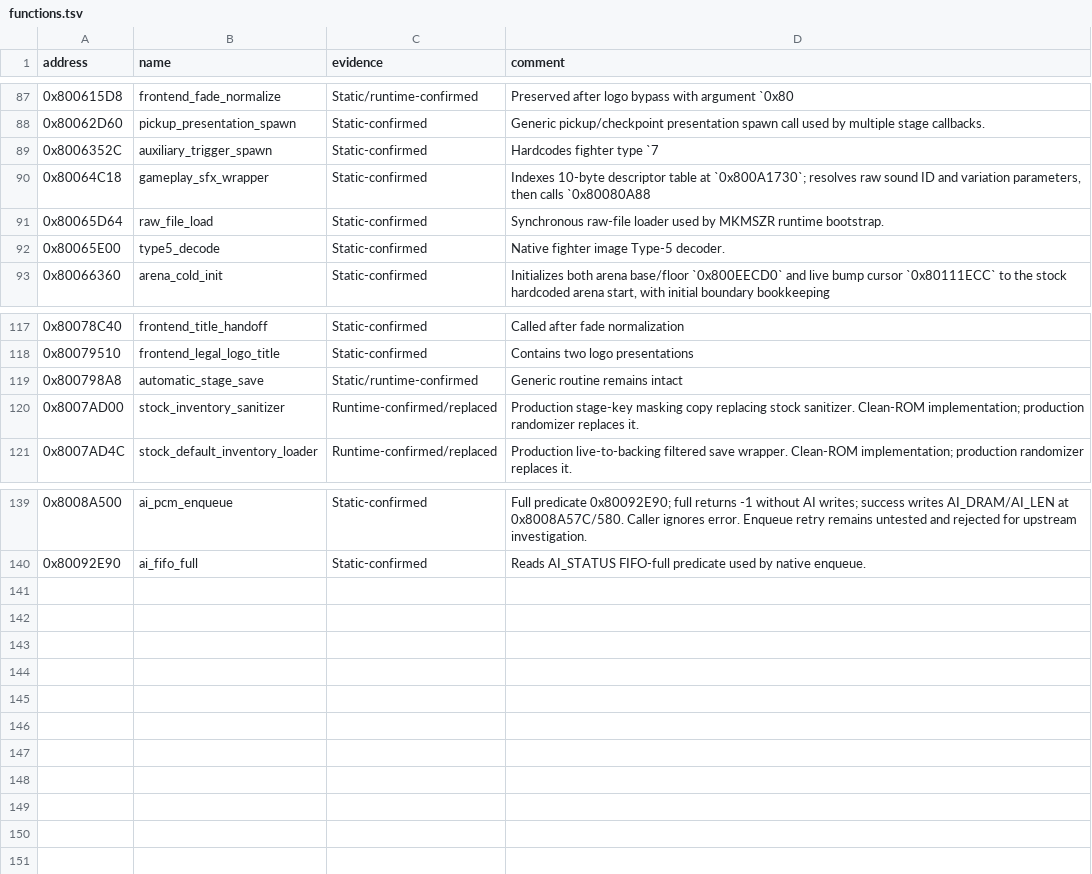
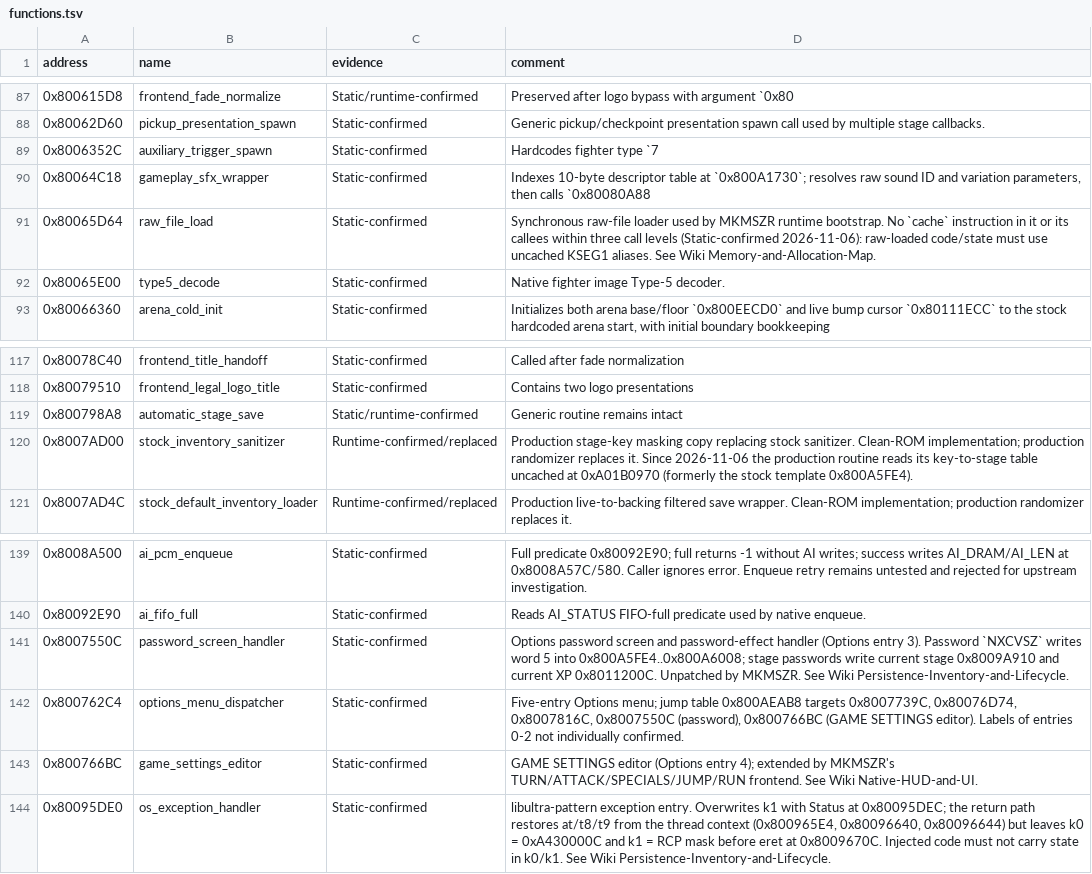
Before and after one commit to smeagol44/MKMSZ-Ghidra, a TSV file: analysis/functions.tsv, drawn as a sheet; only a part is shown, gaps mark what is left out.

```diff
--- a/analysis/functions.tsv
+++ b/analysis/functions.tsv
@@ -90,3 +90,3 @@ address	name	evidence	comment
 0x80064C18	gameplay_sfx_wrapper	Static-confirmed	Indexes 10-byte descriptor table at `0x800A1730`; resolves raw sound ID and variation parameters, then calls `0x80080A88
-0x80065D64	raw_file_load	Static-confirmed	Synchronous raw-file loader used by MKMSZR runtime bootstrap.
+0x80065D64	raw_file_load	Static-confirmed	Synchronous raw-file loader used by MKMSZR runtime bootstrap. No `cache` instruction in it or its callees within three call levels (Static-confirmed 2026-11-06): raw-loaded code/state must use uncached KSEG1 aliases. See Wiki Memory-and-Allocation-Map.
 0x80065E00	type5_decode	Static-confirmed	Native fighter image Type-5 decoder.
@@ -119,3 +119,3 @@ address	name	evidence	comment
 0x800798A8	automatic_stage_save	Static/runtime-confirmed	Generic routine remains intact
-0x8007AD00	stock_inventory_sanitizer	Runtime-confirmed/replaced	Production stage-key masking copy replacing stock sanitizer. Clean-ROM implementation; production randomizer replaces it.
+0x8007AD00	stock_inventory_sanitizer	Runtime-confirmed/replaced	Production stage-key masking copy replacing stock sanitizer. Clean-ROM implementation; production randomizer replaces it. Since 2026-11-06 the production routine reads its key-to-stage table uncached at 0xA01B0970 (formerly the stock template 0x800A5FE4).
 0x8007AD4C	stock_default_inventory_loader	Runtime-confirmed/replaced	Production live-to-backing filtered save wrapper. Clean-ROM implementation; production randomizer replaces it.
@@ -140 +140,5 @@ address	name	evidence	comment
 0x80092E90	ai_fifo_full	Static-confirmed	Reads AI_STATUS FIFO-full predicate used by native enqueue.
+0x8007550C	password_screen_handler	Static-confirmed	Options password screen and password-effect handler (Options entry 3). Password `NXCVSZ` writes word 5 into 0x800A5FE4..0x800A6008; stage passwords write current stage 0x8009A910 and current XP 0x8011200C. Unpatched by MKMSZR. See Wiki Persistence-Inventory-and-Lifecycle.
+0x800762C4	options_menu_dispatcher	Static-confirmed	Five-entry Options menu; jump table 0x800AEAB8 targets 0x8007739C, 0x80076D74, 0x8007816C, 0x8007550C (password), 0x800766BC (GAME SETTINGS editor). Labels of entries 0-2 not individually confirmed.
+0x800766BC	game_settings_editor	Static-confirmed	GAME SETTINGS editor (Options entry 4); extended by MKMSZR's TURN/ATTACK/SPECIALS/JUMP/RUN frontend. See Wiki Native-HUD-and-UI.
+0x80095DE0	os_exception_handler	Static-confirmed	libultra-pattern exception entry. Overwrites k1 with Status at 0x80095DEC; the return path restores at/t8/t9 from the thread context (0x800965E4, 0x80096640, 0x80096644) but leaves k0 = 0xA430000C and k1 = RCP mask before eret at 0x8009670C. Injected code must not carry state in k0/k1. See Wiki Persistence-Inventory-and-Lifecycle.
```
Also changed, not shown: analysis/globals.tsv, analysis/known_knowledge_families.tsv, 1 other file.
